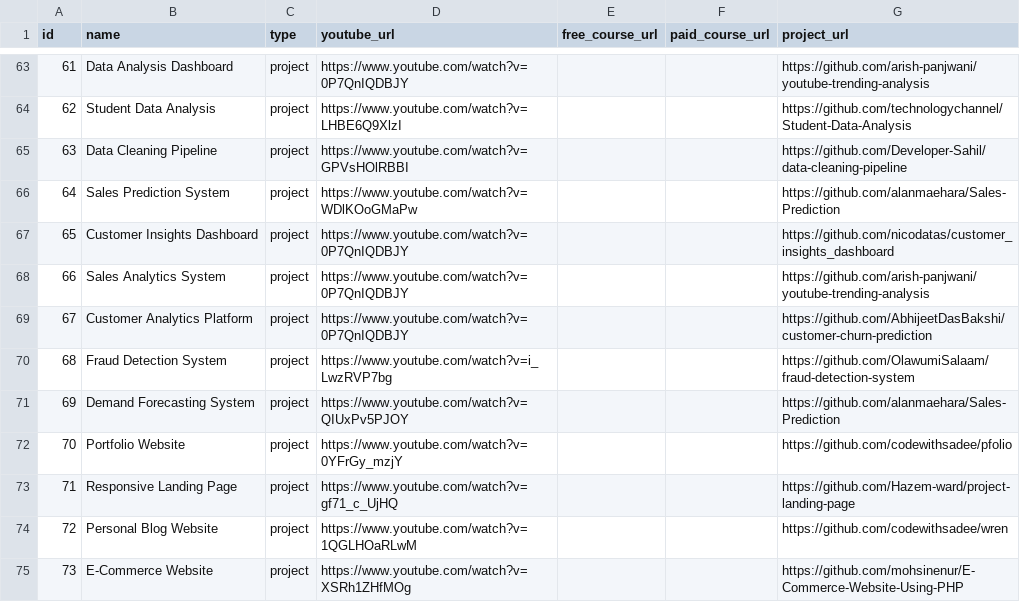
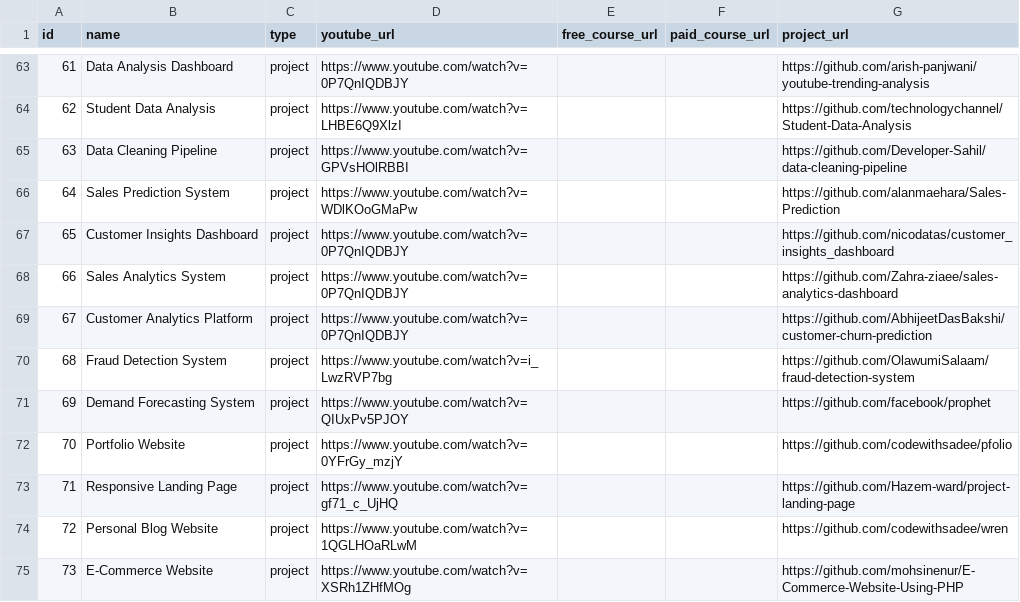
Before and after one commit to Mayank-eng-bit/ai---learning---deployment, a CSV file: dataset/resources.csv, drawn as a sheet; only a part is shown, gaps mark what is left out; the diff covers the shown part only.

Commit message:
Update course and project resource links

```diff
--- a/dataset/resources.csv
+++ b/dataset/resources.csv
@@ -67,6 +67,6 @@ id,name,type,youtube_url,free_course_url,paid_course_url,project_url
 65,Customer Insights Dashboard,project,https://www.youtube.com/watch?v=0P7QnIQDBJY,,,https://github.com/nicodatas/customer_insights_dashboard
-66,Sales Analytics System,project,https://www.youtube.com/watch?v=0P7QnIQDBJY,,,https://github.com/arish-panjwani/youtube-trending-analysis
+66,Sales Analytics System,project,https://www.youtube.com/watch?v=0P7QnIQDBJY,,,https://github.com/Zahra-ziaee/sales-analytics-dashboard
 67,Customer Analytics Platform,project,https://www.youtube.com/watch?v=0P7QnIQDBJY,,,https://github.com/AbhijeetDasBakshi/customer-churn-prediction
 68,Fraud Detection System,project,https://www.youtube.com/watch?v=i_LwzRVP7bg,,,https://github.com/OlawumiSalaam/fraud-detection-system
-69,Demand Forecasting System,project,https://www.youtube.com/watch?v=QIUxPv5PJOY,,,https://github.com/alanmaehara/Sales-Prediction
+69,Demand Forecasting System,project,https://www.youtube.com/watch?v=QIUxPv5PJOY,,,https://github.com/facebook/prophet
 70,Portfolio Website,project,https://www.youtube.com/watch?v=0YFrGy_mzjY,,,https://github.com/codewithsadee/pfolio
```
Also changed, not shown: 9 added rows and 5 edited cells elsewhere in this file.
